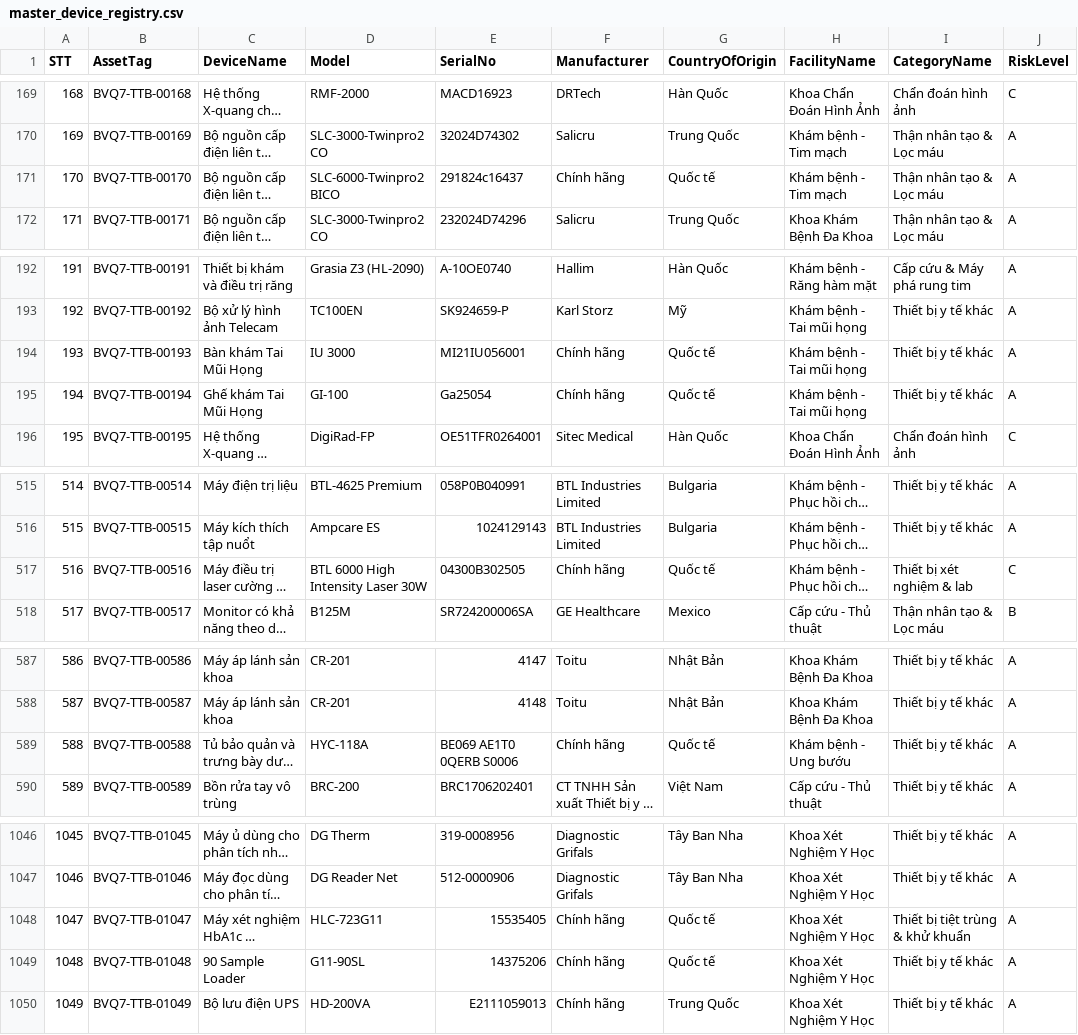
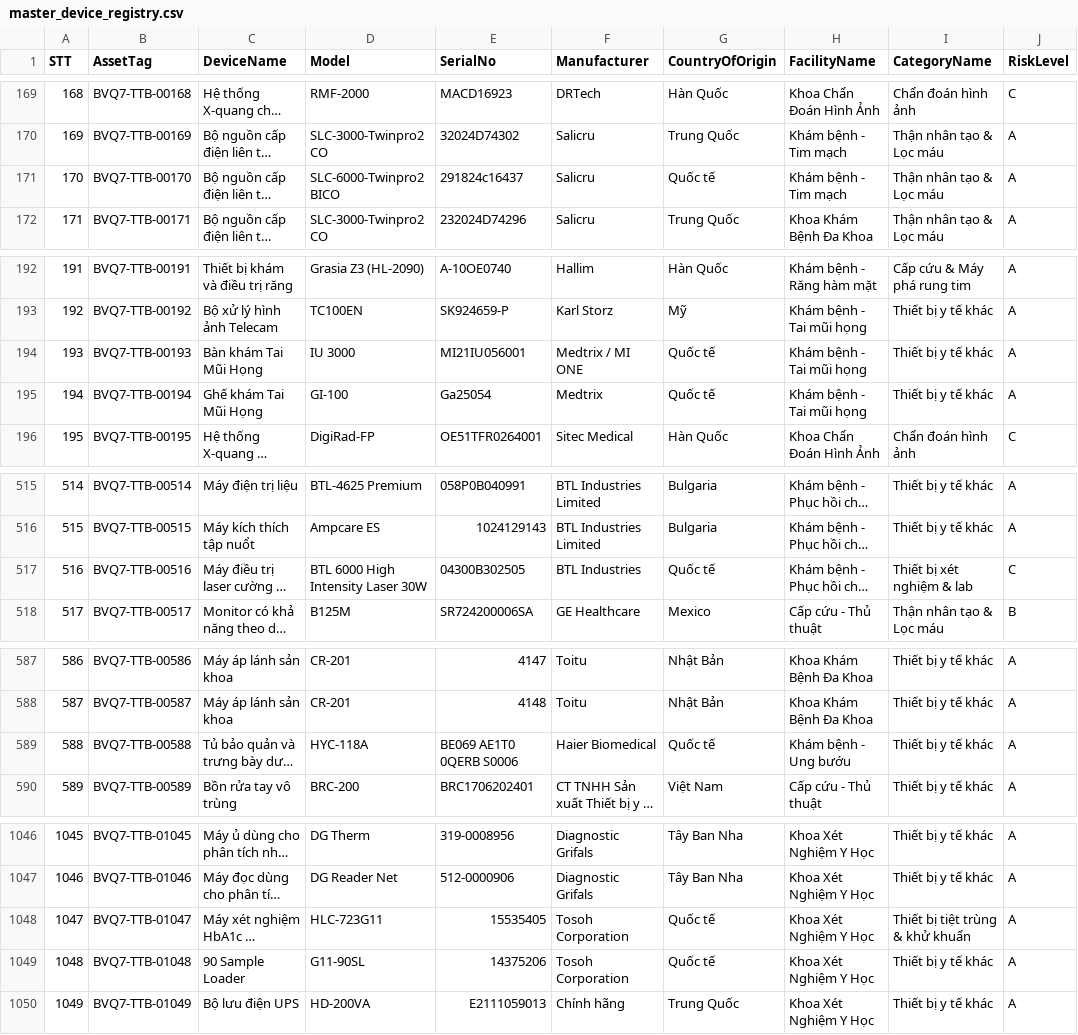
Before and after one commit to Trantrongtan2000/medical-device-app, a CSV file: database/master_device_registry.csv, drawn as a sheet; only a part is shown, gaps mark what is left out; long unchanged cells end in …; the diff covers the shown part only; the diff names each change by its address in the sheet, - before the commit and + after, or states it on an @@ line.

Commit message:
fix(data): cleanse generic naming and typos into standardized clinical device names and manufacturers

```diff
--- a/database/master_device_registry.csv
+++ b/database/master_device_registry.csv
-F171 (Manufacturer): Chính hãng
+F171 (Manufacturer): Salicru
-F194 (Manufacturer): Chính hãng
+F194 (Manufacturer): Medtrix / MI ONE
-F195 (Manufacturer): Chính hãng
+F195 (Manufacturer): Medtrix
-F517 (Manufacturer): Chính hãng
+F517 (Manufacturer): BTL Industries
-F589 (Manufacturer): Chính hãng
+F589 (Manufacturer): Haier Biomedical
-F1048:F1049 (Manufacturer): Chính hãng
+F1048:F1049 (Manufacturer): Tosoh Corporation
```
Also changed, not shown: 18 edited cells elsewhere in this file, 14 other files.
